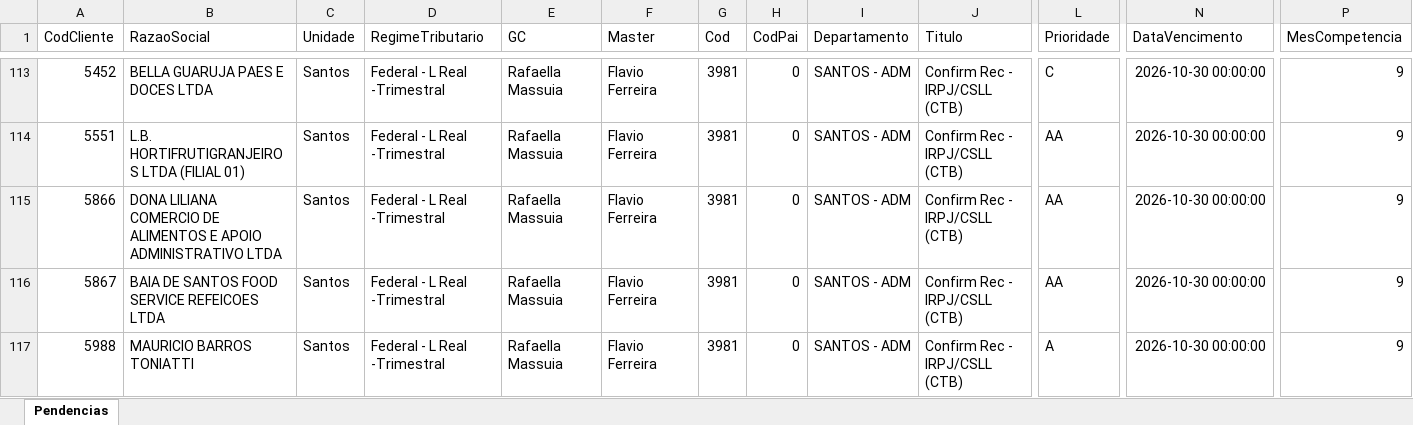
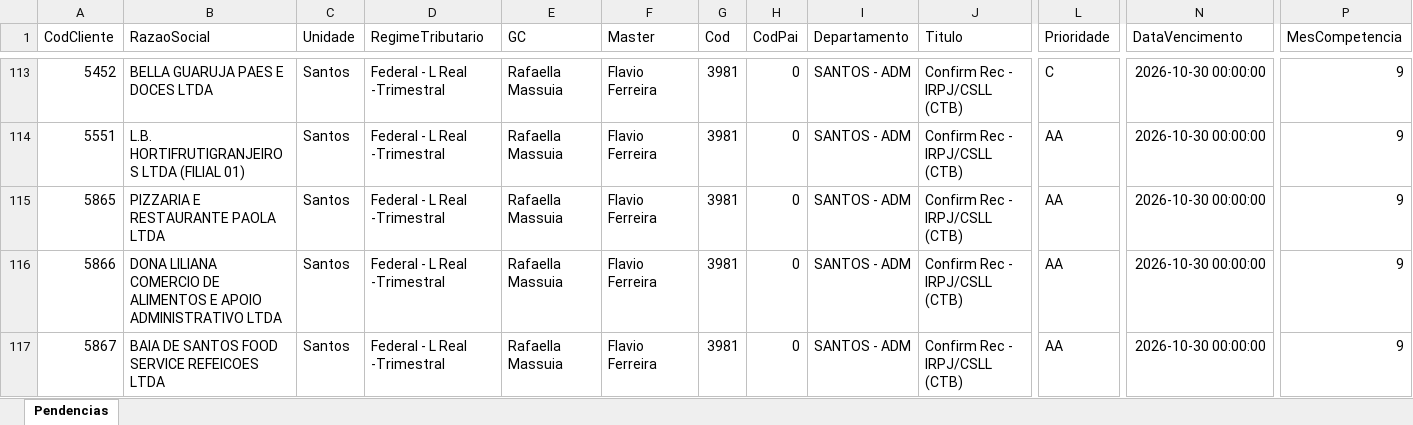
Before and after one commit to Controladoria-MG/Tarefas-baixadas, an Excel workbook: data/base/santos.xlsx, sheet Pendencias, drawn as a sheet; only a part is shown, gaps mark what is left out; the shorter side is filled out with more unchanged rows; values as stored, in another font and other column widths than the file's, no borders; rows hold the shown columns only; the diff covers the shown part only; the diff names each change by its address in the sheet, - before the commit and + after, or states it on an @@ line.

```diff
--- a/data/base/santos.xlsx (sheet Pendencias)
+++ b/data/base/santos.xlsx (sheet Pendencias)
+row 115: 5865 | PIZZARIA E RESTAURANTE PAOLA LTDA | Santos | Federal - L Real -Trimestral | Rafaella Massuia | Flavio Ferreira | 3981 | 0 | SANTOS - ADM | Confirm Rec - IRPJ/CSLL (CTB) | AA | 2026-10-30 00:00:00 | 9
```
Also changed, not shown: 52 added rows elsewhere in this sheet, data/base/goias.xlsx, 4 other files.
